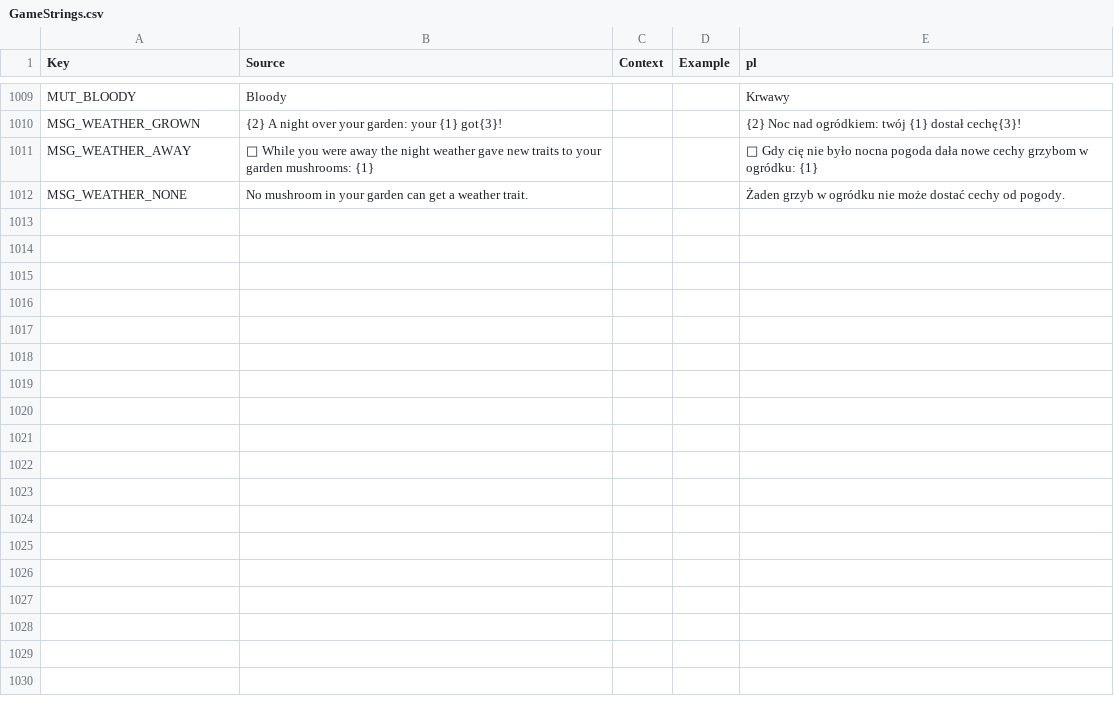
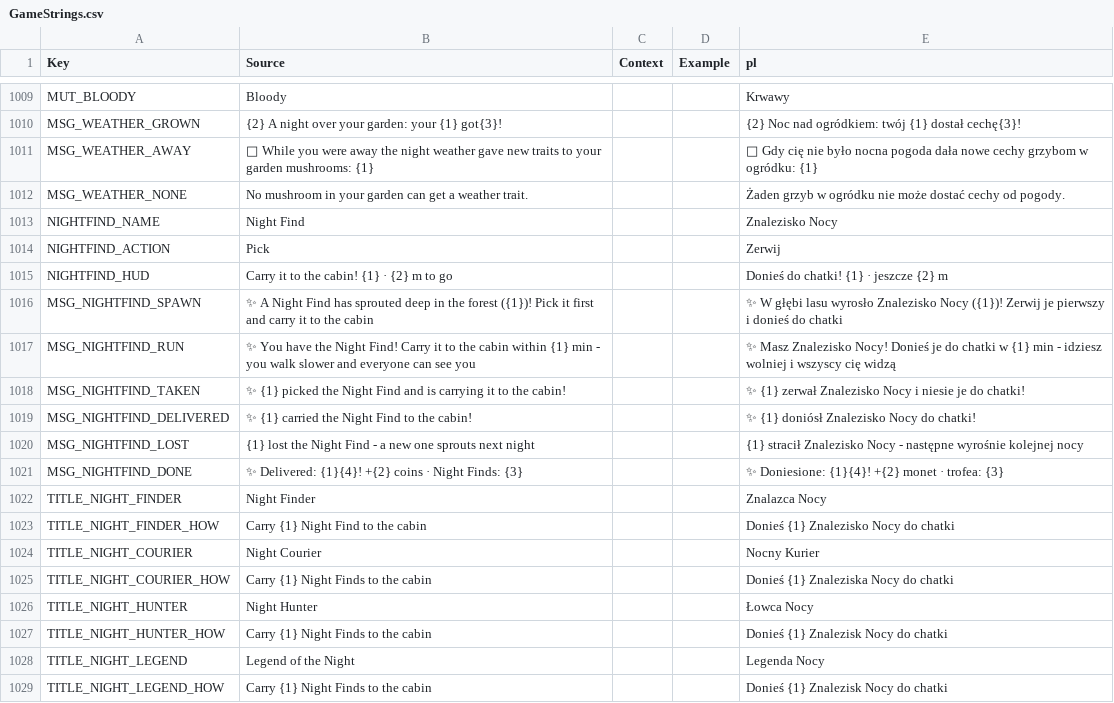
Before and after one commit to sybdev007/mushrooms, a CSV file: src/localization/GameStrings.csv, drawn as a sheet; only a part is shown, gaps mark what is left out; the diff names each change by its address in the sheet, - before the commit and + after, or states it on an @@ line.

```diff
--- a/src/localization/GameStrings.csv
+++ b/src/localization/GameStrings.csv
+row 1013: NIGHTFIND_NAME | Night Find |  |  | Znalezisko Nocy
+row 1014: NIGHTFIND_ACTION | Pick |  |  | Zerwij
+row 1015: NIGHTFIND_HUD | Carry it to the cabin! {1} · {2} m to go |  |  | Donieś do chatki! {1} · jeszcze {2} m
+row 1016: MSG_NIGHTFIND_SPAWN | ✨ A Night Find has sprouted deep in the forest ({1})! Pick it first and carry it to the cabin |  |  | ✨ W głębi lasu wyrosło Znalezisko Nocy ({1})! Zerwij je pierwszy i donieś do chatki
+row 1017: MSG_NIGHTFIND_RUN | ✨ You have the Night Find! Carry it to the cabin within {1} min - you walk slower and everyone can see you |  |  | ✨ Masz Znalezisko Nocy! Donieś je do chatki w {1} min - idziesz wolniej i wszyscy cię widzą
+row 1018: MSG_NIGHTFIND_TAKEN | ✨ {1} picked the Night Find and is carrying it to the cabin! |  |  | ✨ {1} zerwał Znalezisko Nocy i niesie je do chatki!
+row 1019: MSG_NIGHTFIND_DELIVERED | ✨ {1} carried the Night Find to the cabin! |  |  | ✨ {1} doniósł Znalezisko Nocy do chatki!
+row 1020: MSG_NIGHTFIND_LOST | {1} lost the Night Find - a new one sprouts next night |  |  | {1} stracił Znalezisko Nocy - następne wyrośnie kolejnej nocy
+row 1021: MSG_NIGHTFIND_DONE | ✨ Delivered: {1}{4}! +{2} coins · Night Finds: {3} |  |  | ✨ Doniesione: {1}{4}! +{2} monet · trofea: {3}
+row 1022: TITLE_NIGHT_FINDER | Night Finder |  |  | Znalazca Nocy
+row 1023: TITLE_NIGHT_FINDER_HOW | Carry {1} Night Find to the cabin |  |  | Donieś {1} Znalezisko Nocy do chatki
+row 1024: TITLE_NIGHT_COURIER | Night Courier |  |  | Nocny Kurier
+row 1025: TITLE_NIGHT_COURIER_HOW | Carry {1} Night Finds to the cabin |  |  | Donieś {1} Znaleziska Nocy do chatki
+row 1026: TITLE_NIGHT_HUNTER | Night Hunter |  |  | Łowca Nocy
+row 1027: TITLE_NIGHT_HUNTER_HOW | Carry {1} Night Finds to the cabin |  |  | Donieś {1} Znalezisk Nocy do chatki
+row 1028: TITLE_NIGHT_LEGEND | Legend of the Night |  |  | Legenda Nocy
+row 1029: TITLE_NIGHT_LEGEND_HOW | Carry {1} Night Finds to the cabin |  |  | Donieś {1} Znalezisk Nocy do chatki
```
Also changed, not shown: 10 other files.
